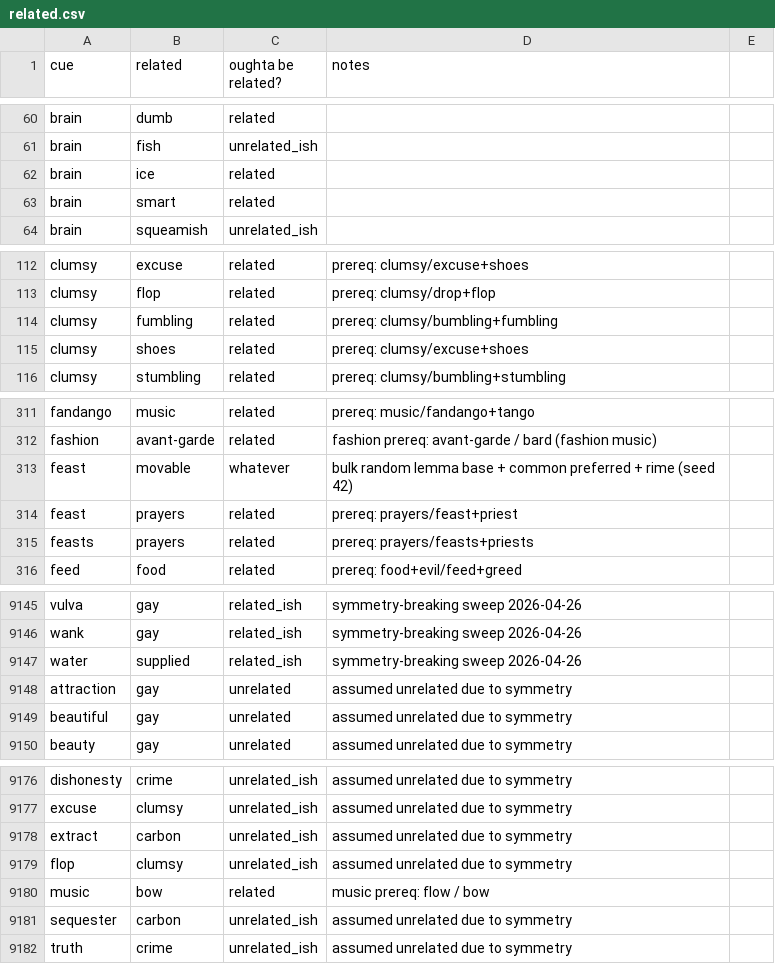
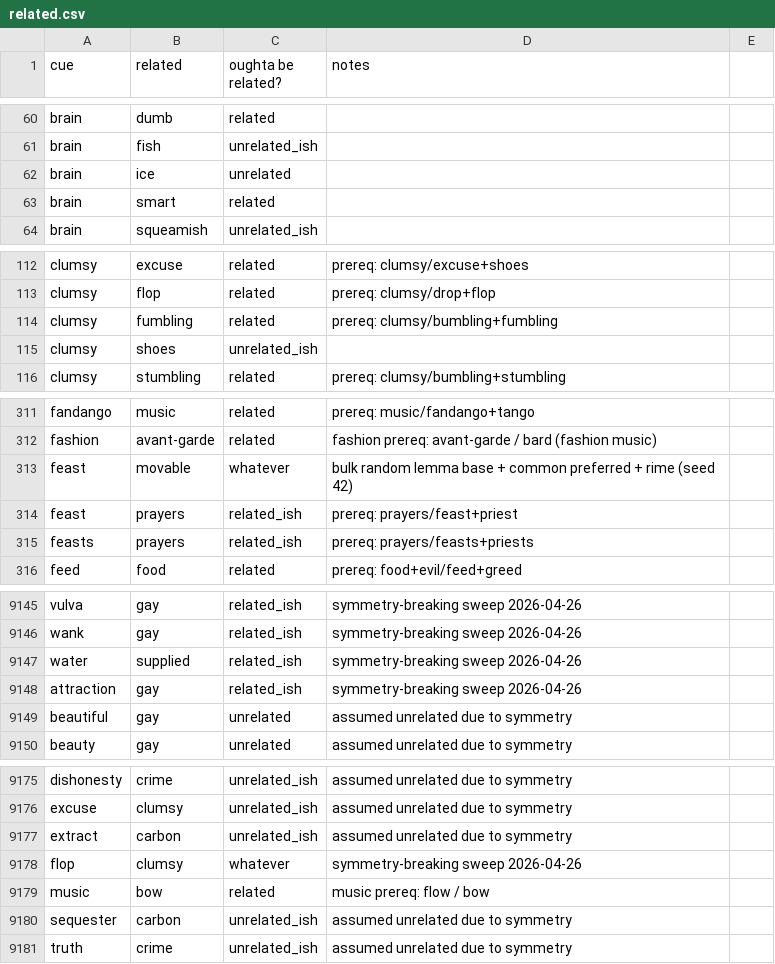
Before and after one commit to paceheart/rhymecrime, a CSV file: curated/related.csv, drawn as a sheet; only a part is shown, gaps mark what is left out; the diff covers the shown part only.

```diff
--- a/curated/related.csv
+++ b/curated/related.csv
@@ -61,3 +61,3 @@ brain,dumb,related,
 brain,fish,unrelated_ish,
-brain,ice,related,
+brain,ice,unrelated,
 brain,smart,related,
@@ -114,3 +114,3 @@ clumsy,flop,related,prereq: clumsy/drop+flop
 clumsy,fumbling,related,prereq: clumsy/bumbling+fumbling
-clumsy,shoes,related,prereq: clumsy/excuse+shoes
+clumsy,shoes,unrelated_ish
 clumsy,stumbling,related,prereq: clumsy/bumbling+stumbling
@@ -313,4 +313,4 @@ fashion,avant-garde,related,fashion prereq: avant-garde / bard (fashion music)
 feast,movable,whatever,bulk random lemma base + common preferred + rime (seed 42)
-feast,prayers,related,prereq: prayers/feast+priest
-feasts,prayers,related,prereq: prayers/feasts+priests
+feast,prayers,related_ish,prereq: prayers/feast+priest
+feasts,prayers,related_ish,prereq: prayers/feasts+priests
 feed,food,related,prereq: food+evil/feed+greed
@@ -9147,3 +9147,3 @@ wank,gay,related_ish,symmetry-breaking sweep 2026-04-26
 water,supplied,related_ish,symmetry-breaking sweep 2026-04-26
-attraction,gay,unrelated,assumed unrelated due to symmetry
+attraction,gay,related_ish,symmetry-breaking sweep 2026-04-26
 beautiful,gay,unrelated,assumed unrelated due to symmetry
@@ -9178,3 +9177,3 @@ excuse,clumsy,unrelated_ish,assumed unrelated due to symmetry
 extract,carbon,unrelated_ish,assumed unrelated due to symmetry
-flop,clumsy,unrelated_ish,assumed unrelated due to symmetry
+flop,clumsy,whatever,symmetry-breaking sweep 2026-04-26
 music,bow,related,music prereq: flow / bow
```
Also changed, not shown: 3 removed rows and 10 edited cells elsewhere in this file.
